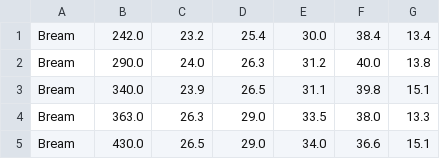
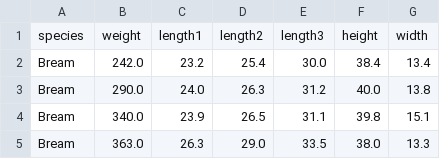
Before and after one commit to bob329/aimath, a CSV file: 源代码/ch16/datasets/fish.csv, drawn as a sheet; only a part is shown; the shorter side is filled out with more unchanged rows; the diff names each change by its address in the sheet, - before the commit and + after, or states it on an @@ line.

Commit message:
添加标题栏

```diff
--- a/源代码/ch16/datasets/fish.csv
+++ b/源代码/ch16/datasets/fish.csv
+row 1: species | weight | length1 | length2 | length3 | height | width
```
